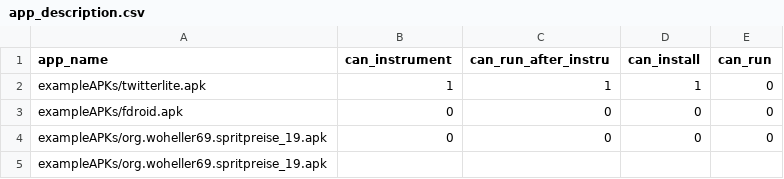
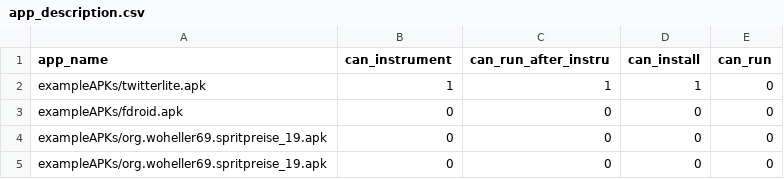
Before and after one commit to limerick1718/acvcutter, a CSV file: app_description.csv, drawn as a sheet; removed rows and columns are numbered as before the commit, all else as after; the diff names each change by its address in the sheet, - before the commit and + after, or states it on an @@ line.

Commit message:
Update app_description.csv

```diff
--- a/app_description.csv
+++ b/app_description.csv
-row 5: exampleAPKs/org.woheller69.spritpreise_19.apk
+row 5: exampleAPKs/org.woheller69.spritpreise_19.apk | 0 | 0 | 0 | 0
```
